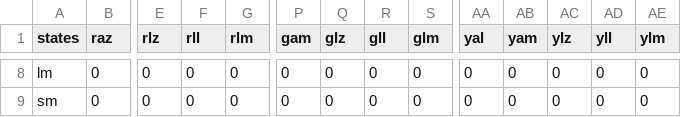
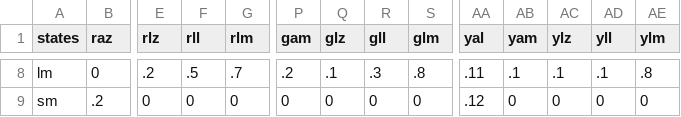
Before and after one commit to ikhatri/AASE, a CSV file: params/driver_model.csv, drawn as a sheet; only a part is shown, gaps mark what is left out; the diff covers the shown part only; the diff names each change by its address in the sheet, - before the commit and + after, or states it on an @@ line.

```diff
--- a/params/driver_model.csv
+++ b/params/driver_model.csv
-E8 (rlz): 0
+E8 (rlz): .2
-F8 (rll): 0
+F8 (rll): .5
-G8 (rlm): 0
+G8 (rlm): .7
-P8 (gam): 0
+P8 (gam): .2
-Q8 (glz): 0
+Q8 (glz): .1
-R8 (gll): 0
+R8 (gll): .3
-S8 (glm): 0
+S8 (glm): .8
-AA8 (yal): 0
+AA8 (yal): .11
-AB8 (yam): 0
+AB8 (yam): .1
-AC8 (ylz): 0
+AC8 (ylz): .1
-AD8 (yll): 0
+AD8 (yll): .1
-AE8 (ylm): 0
+AE8 (ylm): .8
-B9 (raz): 0
+B9 (raz): .2
-AA9 (yal): 0
+AA9 (yal): .12
```
Also changed, not shown: 88 edited cells elsewhere in this file.
